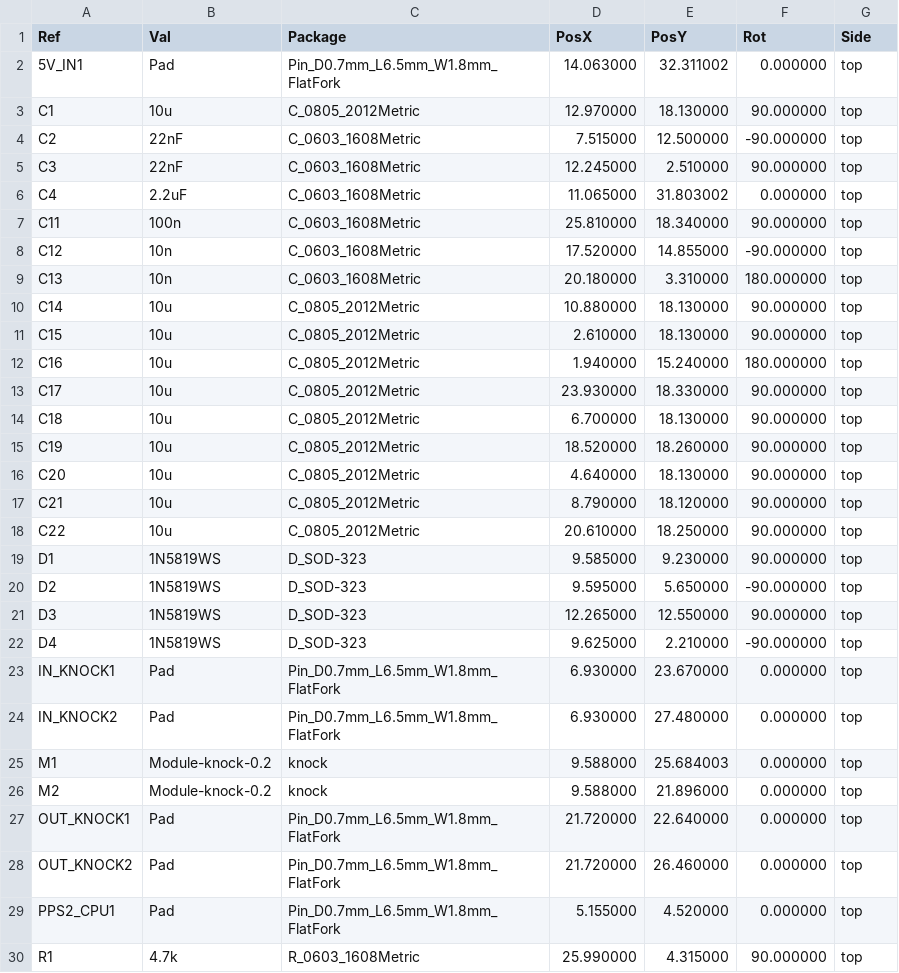
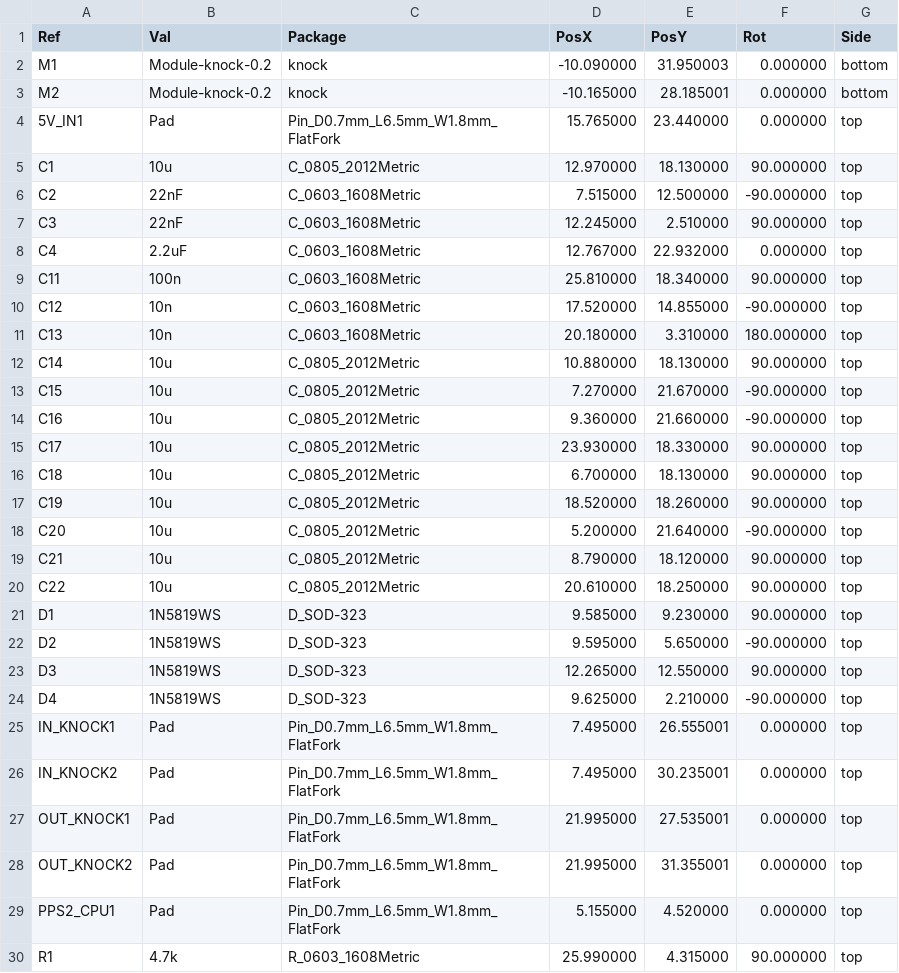
Before and after one commit to dynfer/hellen-example, a CSV file: gerber/driver_test-all-pos.csv, drawn as a sheet; only a part is shown; the diff covers the shown part only.

```diff
--- a/gerber/driver_test-all-pos.csv
+++ b/gerber/driver_test-all-pos.csv
@@ -1,3 +1,5 @@
 Ref,Val,Package,PosX,PosY,Rot,Side
-"5V_IN1","Pad","Pin_D0.7mm_L6.5mm_W1.8mm_FlatFork",14.063000,32.311002,0.000000,top
+"M1","Module-knock-0.2","knock",-10.090000,31.950003,0.000000,bottom
+"M2","Module-knock-0.2","knock",-10.165000,28.185001,0.000000,bottom
+"5V_IN1","Pad","Pin_D0.7mm_L6.5mm_W1.8mm_FlatFork",15.765000,23.440000,0.000000,top
 "C1","10u","C_0805_2012Metric",12.970000,18.130000,90.000000,top
@@ -5,3 +7,3 @@ Ref,Val,Package,PosX,PosY,Rot,Side
 "C3","22nF","C_0603_1608Metric",12.245000,2.510000,90.000000,top
-"C4","2.2uF","C_0603_1608Metric",11.065000,31.803002,0.000000,top
+"C4","2.2uF","C_0603_1608Metric",12.767000,22.932000,0.000000,top
 "C11","100n","C_0603_1608Metric",25.810000,18.340000,90.000000,top
@@ -10,4 +12,4 @@ Ref,Val,Package,PosX,PosY,Rot,Side
 "C14","10u","C_0805_2012Metric",10.880000,18.130000,90.000000,top
-"C15","10u","C_0805_2012Metric",2.610000,18.130000,90.000000,top
-"C16","10u","C_0805_2012Metric",1.940000,15.240000,180.000000,top
+"C15","10u","C_0805_2012Metric",7.270000,21.670000,-90.000000,top
+"C16","10u","C_0805_2012Metric",9.360000,21.660000,-90.000000,top
 "C17","10u","C_0805_2012Metric",23.930000,18.330000,90.000000,top
@@ -15,3 +17,3 @@ Ref,Val,Package,PosX,PosY,Rot,Side
 "C19","10u","C_0805_2012Metric",18.520000,18.260000,90.000000,top
-"C20","10u","C_0805_2012Metric",4.640000,18.130000,90.000000,top
+"C20","10u","C_0805_2012Metric",5.200000,21.640000,-90.000000,top
 "C21","10u","C_0805_2012Metric",8.790000,18.120000,90.000000,top
@@ -22,8 +24,6 @@ Ref,Val,Package,PosX,PosY,Rot,Side
 "D4","1N5819WS","D_SOD-323",9.625000,2.210000,-90.000000,top
-"IN_KNOCK1","Pad","Pin_D0.7mm_L6.5mm_W1.8mm_FlatFork",6.930000,23.670000,0.000000,top
-"IN_KNOCK2","Pad","Pin_D0.7mm_L6.5mm_W1.8mm_FlatFork",6.930000,27.480000,0.000000,top
-"M1","Module-knock-0.2","knock",9.588000,25.684003,0.000000,top
-"M2","Module-knock-0.2","knock",9.588000,21.896000,0.000000,top
-"OUT_KNOCK1","Pad","Pin_D0.7mm_L6.5mm_W1.8mm_FlatFork",21.720000,22.640000,0.000000,top
-"OUT_KNOCK2","Pad","Pin_D0.7mm_L6.5mm_W1.8mm_FlatFork",21.720000,26.460000,0.000000,top
+"IN_KNOCK1","Pad","Pin_D0.7mm_L6.5mm_W1.8mm_FlatFork",7.495000,26.555001,0.000000,top
+"IN_KNOCK2","Pad","Pin_D0.7mm_L6.5mm_W1.8mm_FlatFork",7.495000,30.235001,0.000000,top
+"OUT_KNOCK1","Pad","Pin_D0.7mm_L6.5mm_W1.8mm_FlatFork",21.995000,27.535001,0.000000,top
+"OUT_KNOCK2","Pad","Pin_D0.7mm_L6.5mm_W1.8mm_FlatFork",21.995000,31.355001,0.000000,top
 "PPS2_CPU1","Pad","Pin_D0.7mm_L6.5mm_W1.8mm_FlatFork",5.155000,4.520000,0.000000,top
```
Also changed, not shown: 4 edited cells elsewhere in this file, 16 other files.
